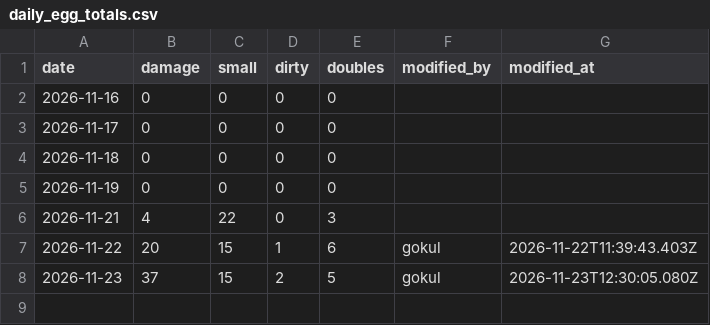
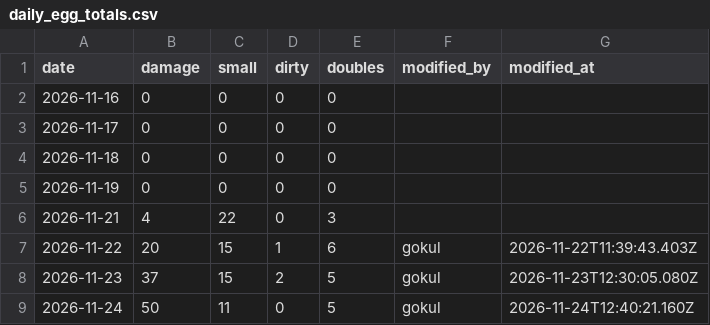
Before and after one commit to slmchandran/dailysvicdata, a CSV file: archive/2026-11/daily_egg_totals.csv, drawn as a sheet.

Commit message:
archive 2026-11 daily_egg_totals.csv [by admin]

```diff
--- a/archive/2026-11/daily_egg_totals.csv
+++ b/archive/2026-11/daily_egg_totals.csv
@@ -8 +8,2 @@ date,damage,small,dirty,doubles,modified_by,modified_at
 2026-11-23,37,15,2,5,gokul,2026-11-23T12:30:05.080Z
+2026-11-24,50,11,0,5,gokul,2026-11-24T12:40:21.160Z
```
